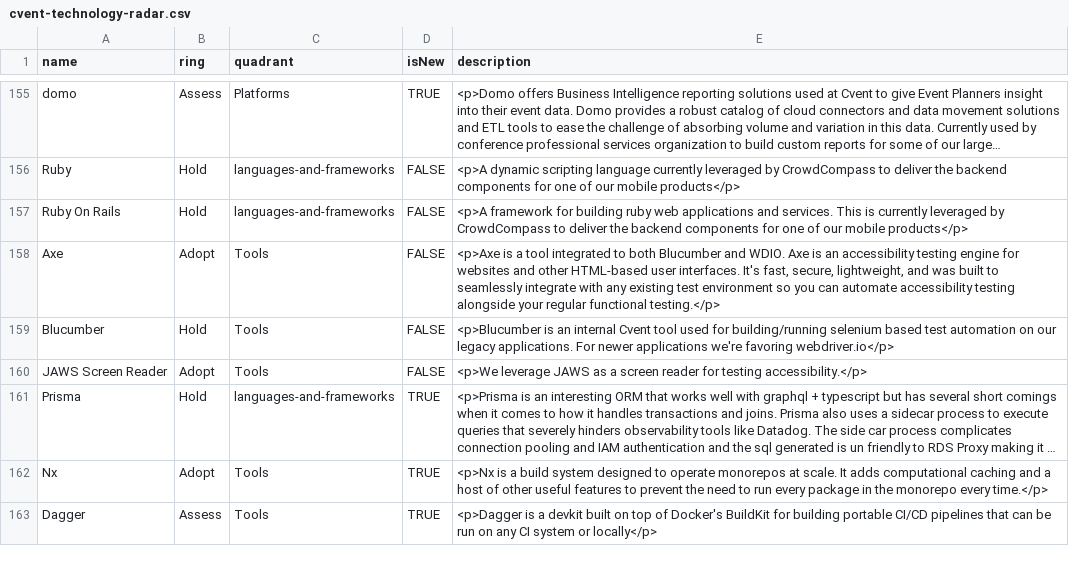
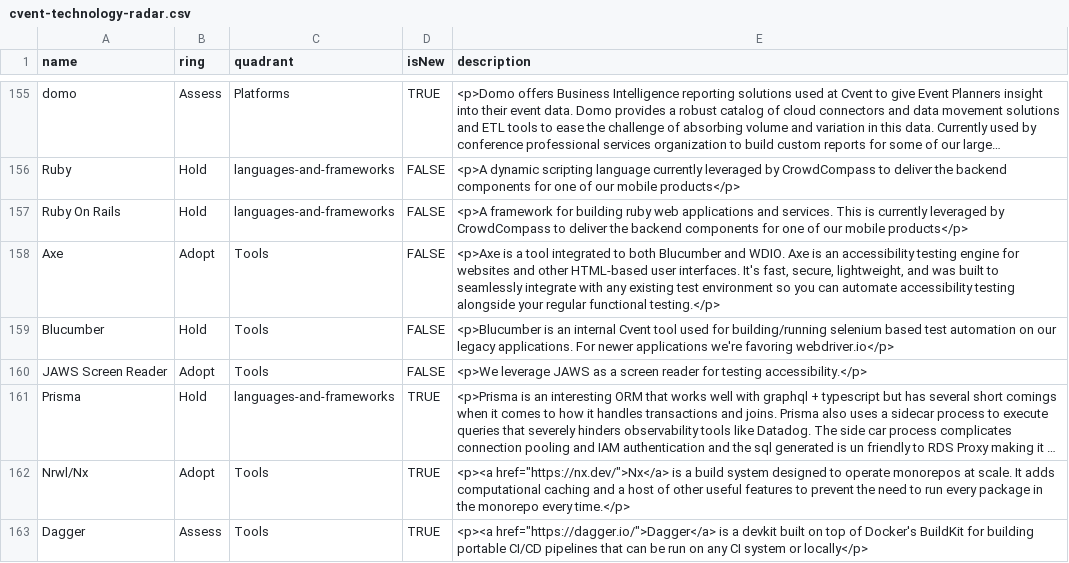
Before and after one commit to cvent/radar, a CSV file: cvent-technology-radar.csv, drawn as a sheet; only a part is shown, gaps mark what is left out; long unchanged cells end in …; the diff names each change by its address in the sheet, - before the commit and + after, or states it on an @@ line.

Commit message:
add URLs

```diff
--- a/cvent-technology-radar.csv
+++ b/cvent-technology-radar.csv
-A162 (name): Nx
+A162 (name): Nrwl/Nx
-E162 (description): <p>Nx is a…
+E162 (description): <p><a href="https://nx.dev/">Nx</a> is a…
-E163 (description): <p>Dagger is a…
+E163 (description): <p><a href="https://dagger.io/">Dagger</a> is a…
```
